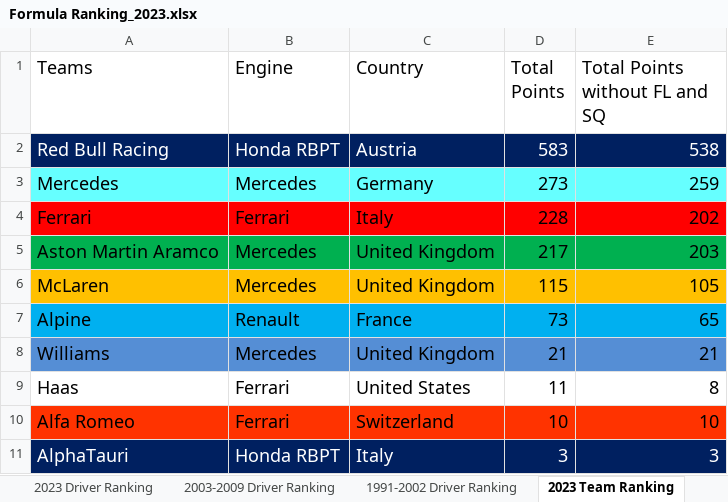
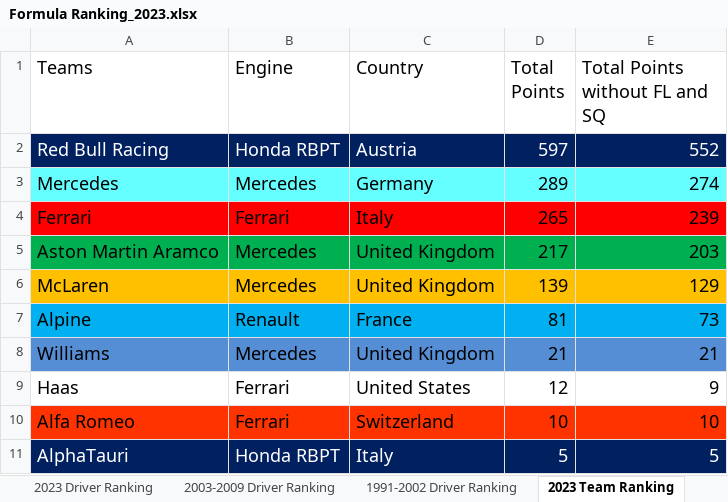
Before and after one commit to LITTLEPINKALLDEAD/DatasOnTelecom, an Excel workbook: 文档/其他文档/Others/Sports/Formula Ranking_2023.xlsx, sheet 2023 Team Ranking, drawn as a sheet; values as stored, in another font and other column widths than the file's, no borders; the diff names each change by its address in the sheet, - before the commit and + after, or states it on an @@ line.

```diff
--- a/文档/其他文档/Others/Sports/Formula Ranking_2023.xlsx (sheet 2023 Team Ranking)
+++ b/文档/其他文档/Others/Sports/Formula Ranking_2023.xlsx (sheet 2023 Team Ranking)
-D2 (Total Points): 583
+D2 (Total Points): 597
-E2 (Total Points without FL and SQ): 538
+E2 (Total Points without FL and SQ): 552
-D3 (Total Points): 273
+D3 (Total Points): 289
-E3 (Total Points without FL and SQ): 259
+E3 (Total Points without FL and SQ): 274
-D4 (Total Points): 228
+D4 (Total Points): 265
-E4 (Total Points without FL and SQ): 202
+E4 (Total Points without FL and SQ): 239
-D6 (Total Points): 115
+D6 (Total Points): 139
-E6 (Total Points without FL and SQ): 105
+E6 (Total Points without FL and SQ): 129
-D7 (Total Points): 73
+D7 (Total Points): 81
-E7 (Total Points without FL and SQ): 65
+E7 (Total Points without FL and SQ): 73
-D9 (Total Points): 11
+D9 (Total Points): 12
-E9 (Total Points without FL and SQ): 8
+E9 (Total Points without FL and SQ): 9
-D11 (Total Points): 3
+D11 (Total Points): 5
-E11 (Total Points without FL and SQ): 3
+E11 (Total Points without FL and SQ): 5
```
Also changed, not shown: sheet 2003-2009 Driver Ranking, sheet 2023 Driver Ranking, sheet 1991-2002 Driver Ranking, sheet 2003-2009 Team Ranking, sheet 1991-2002 Team Ranking, formulas that keep their value, 文档/其他文档/Others/PC/台式机和笔记本软件列表.xlsx, 文档/其他文档/Others/PC/每月15号更新软件列表.xlsx.
